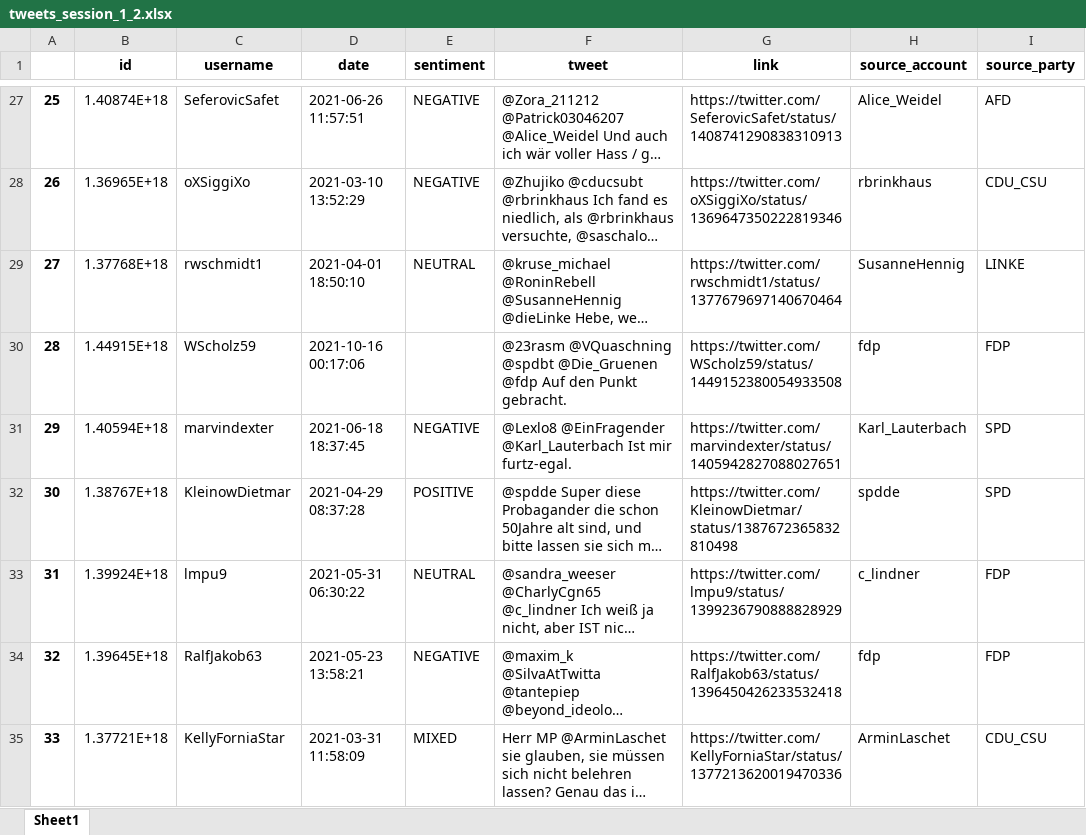
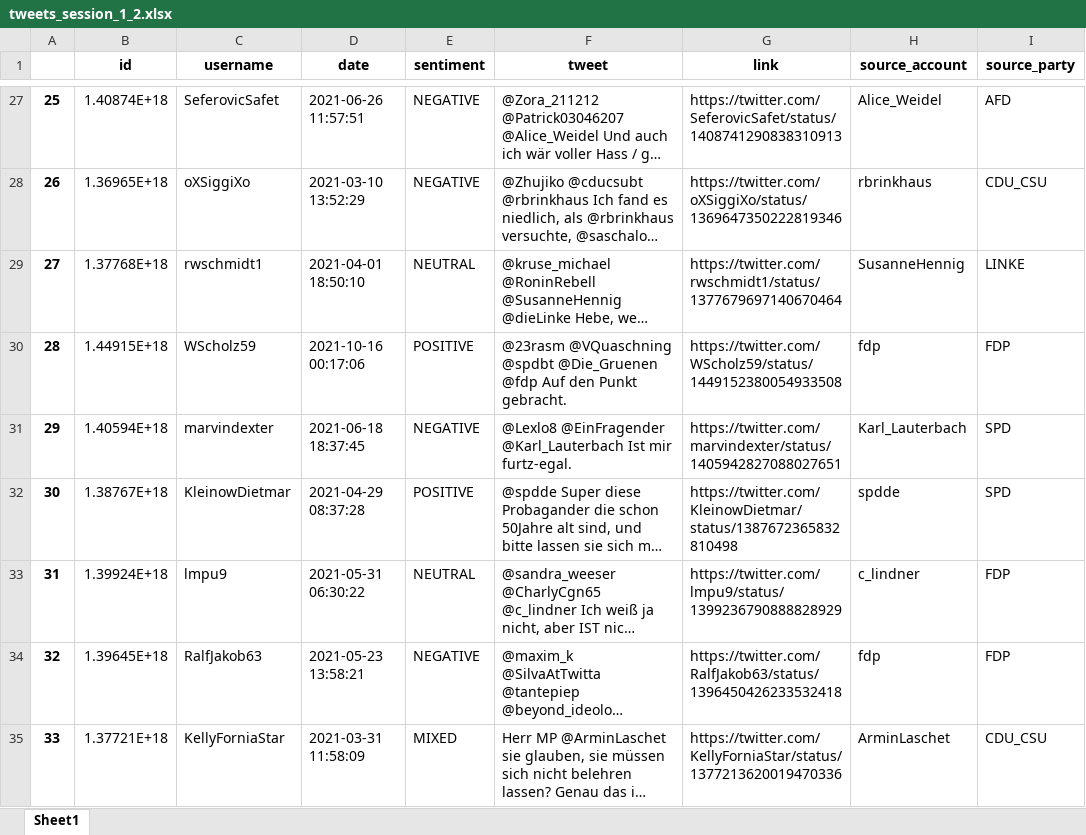
Before and after one commit to NilsHellwig/Twitter_German_Federal_Election_Perception_2021, an Excel workbook: Datasets/annotated_dataset/tweets_session_1_2.xlsx, sheet Sheet1, drawn as a sheet; only a part is shown, gaps mark what is left out; long unchanged cells end in …; values as stored, in another font and other column widths than the file's, no borders; the diff names each change by its address in the sheet, - before the commit and + after, or states it on an @@ line.

```diff
--- a/Datasets/annotated_dataset/tweets_session_1_2.xlsx (sheet Sheet1)
+++ b/Datasets/annotated_dataset/tweets_session_1_2.xlsx (sheet Sheet1)
-E30 (sentiment): (empty)
+E30 (sentiment): POSITIVE
```
Also changed, not shown: Datasets/annotated_dataset/tweets_session_2_2.xlsx, 2 other files.
